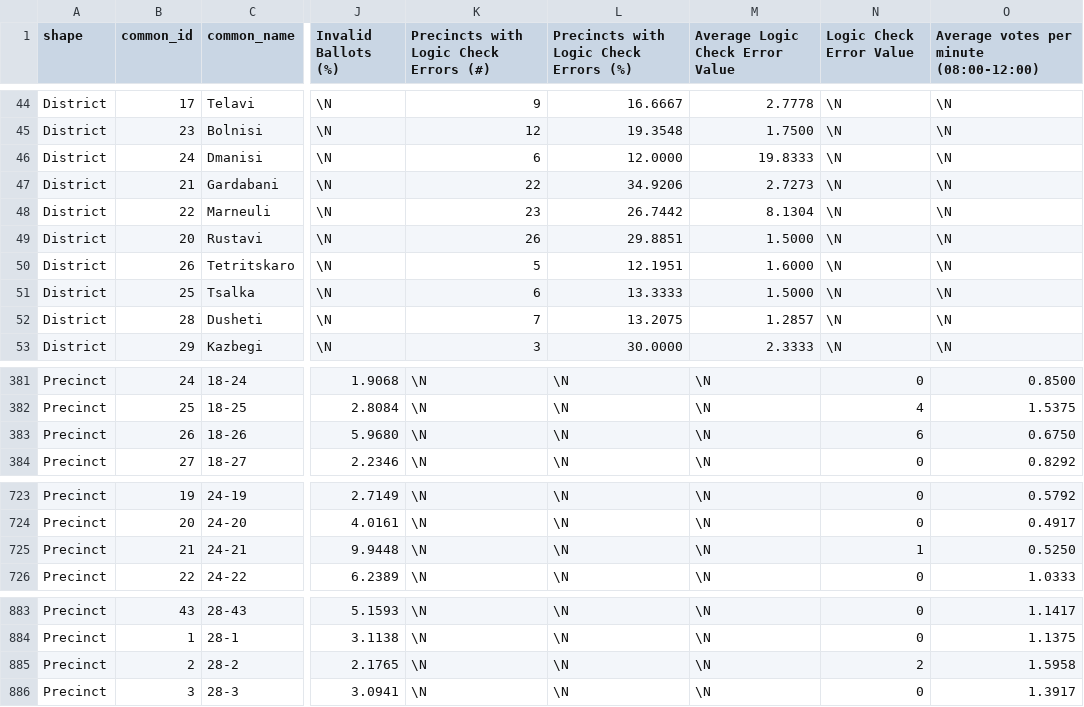
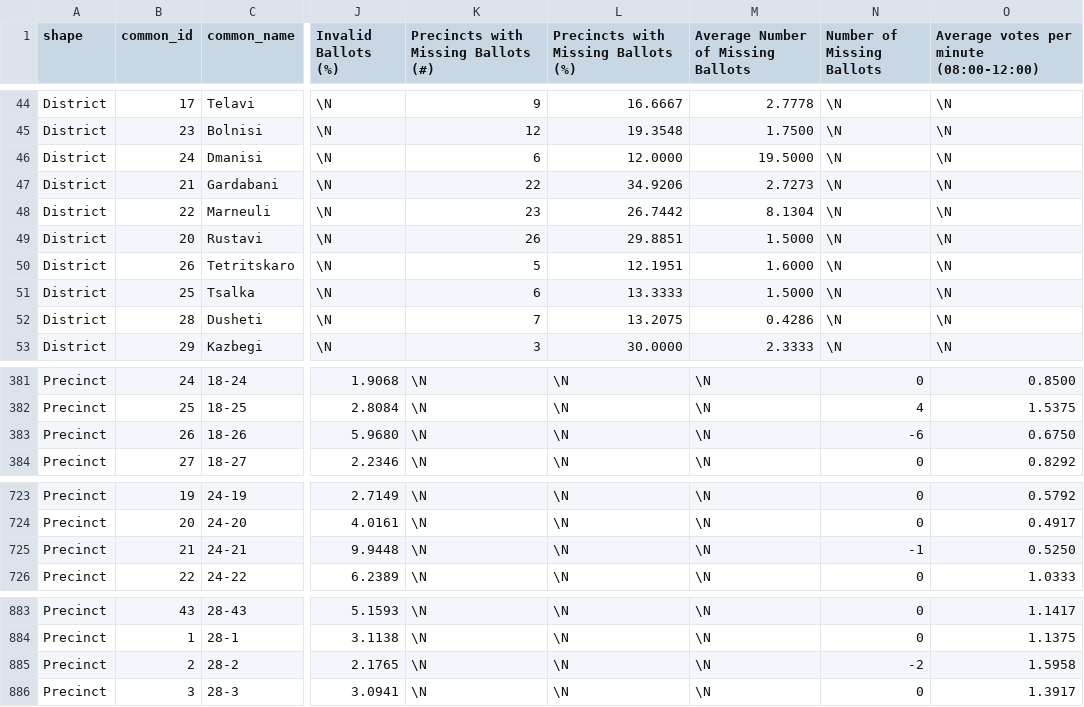
Before and after one commit to JumpStartGeorgia/Election-Map, a CSV file: db/load data/upload_official_party_list.csv, drawn as a sheet; only a part is shown, gaps mark what is left out; the diff covers the shown part only; the diff names each change by its address in the sheet, - before the commit and + after, or states it on an @@ line.

```diff
--- a/db/load data/upload_official_party_list.csv
+++ b/db/load data/upload_official_party_list.csv
-K1: Precincts with Logic Check Errors (#)
+K1: Precincts with Missing Ballots (#)
-L1: Precincts with Logic Check Errors (%)
+L1: Precincts with Missing Ballots (%)
-M1: Average Logic Check Error Value
+M1: Average Number of Missing Ballots
-N1: Logic Check Error Value
+N1: Number of Missing Ballots
-M46: 19.8333
+M46: 19.5000
-M52: 1.2857
+M52: 0.4286
-N383 (Number of Missing Ballots): 6
+N383 (Number of Missing Ballots): -6
-N725 (Number of Missing Ballots): 1
+N725 (Number of Missing Ballots): -1
-N885 (Number of Missing Ballots): 2
+N885 (Number of Missing Ballots): -2
```
Also changed, not shown: 37 edited cells elsewhere in this file, db/load data/upload_official_major.csv, 2 other files.
